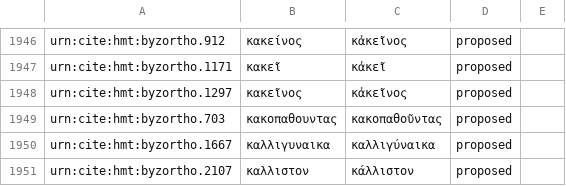
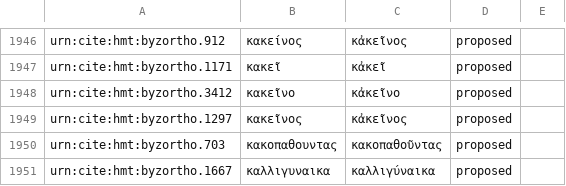
Before and after one commit to homermultitext/byzortho, a CSV file: orthoequivs.csv, drawn as a sheet; only a part is shown, gaps mark what is left out; the shorter side is filled out with more unchanged rows; the diff names each change by its address in the sheet, - before the commit and + after, or states it on an @@ line.

Commit message:
Update orthoequivs.csv

```diff
--- a/orthoequivs.csv
+++ b/orthoequivs.csv
+row 1948: urn:cite:hmt:byzortho.3412 | κακεῖνο | κἀκεῖνο | proposed
```
